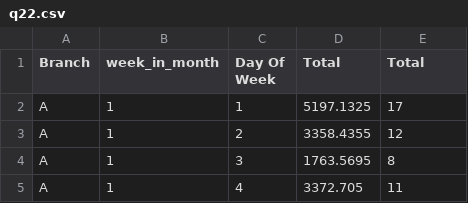
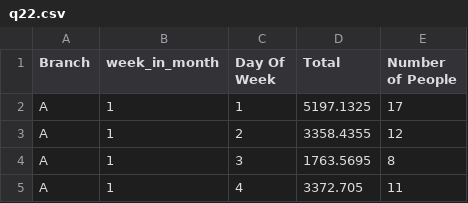
Before and after one commit to babatunde71/dataset_Data_Vis, a CSV file: q22.csv, drawn as a sheet; only a part is shown.

Commit message:
Update q22.csv

```diff
--- a/q22.csv
+++ b/q22.csv
@@ -1,2 +1,2 @@
-Branch,week_in_month,Day Of Week,Total,Total
+Branch,week_in_month,Day Of Week,Total,Number of People
 A,1,1,5197.1325,17
```
